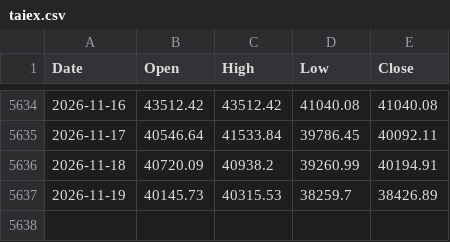
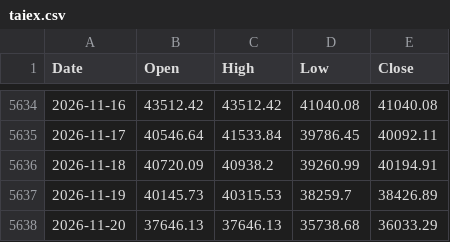
Before and after one commit to yopoyuan-star/Z-score, a CSV file: data/taiex.csv, drawn as a sheet; only a part is shown, gaps mark what is left out; the diff names each change by its address in the sheet, - before the commit and + after, or states it on an @@ line.

```diff
--- a/data/taiex.csv
+++ b/data/taiex.csv
+row 5638: 2026-11-20 | 37646.13 | 37646.13 | 35738.68 | 36033.29
```
Also changed, not shown: docs/zscore_output.csv, 1 other file.
